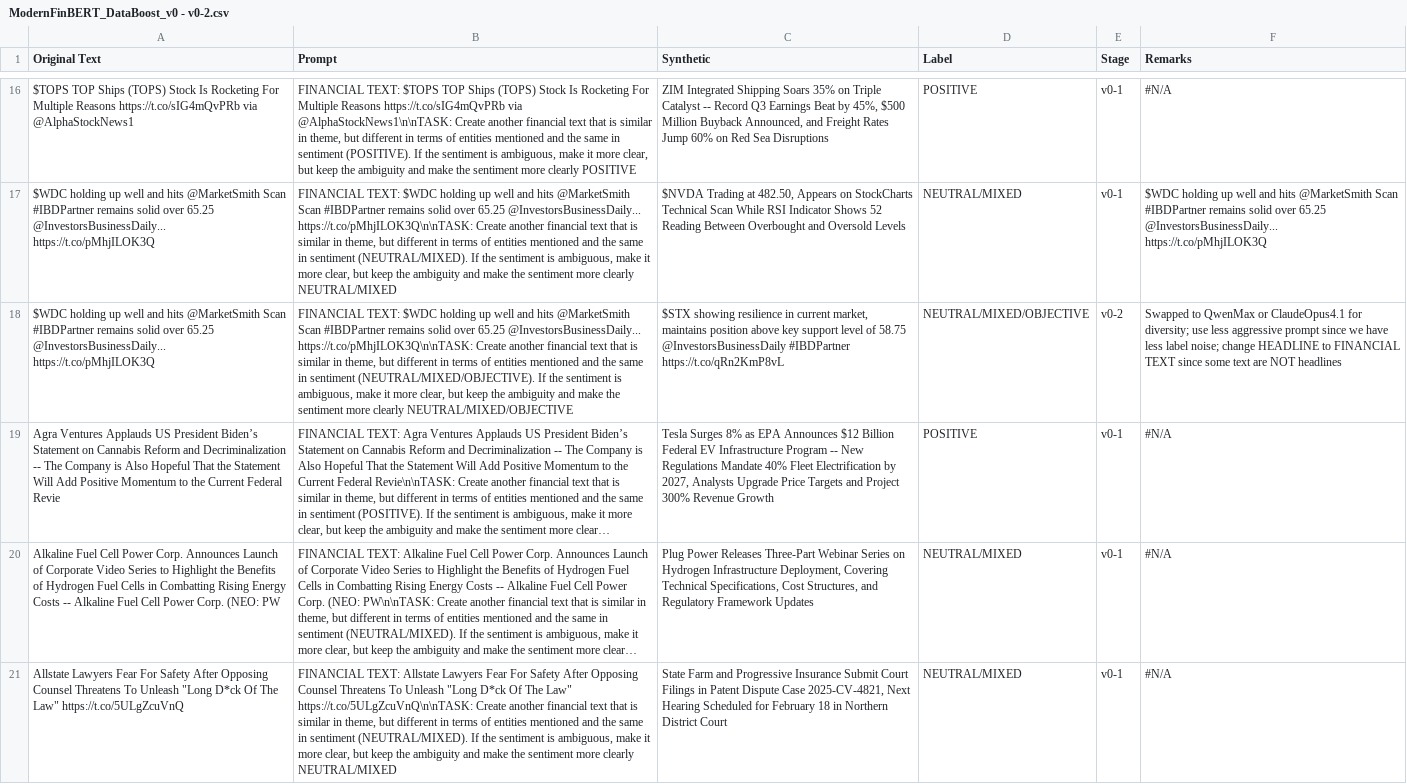
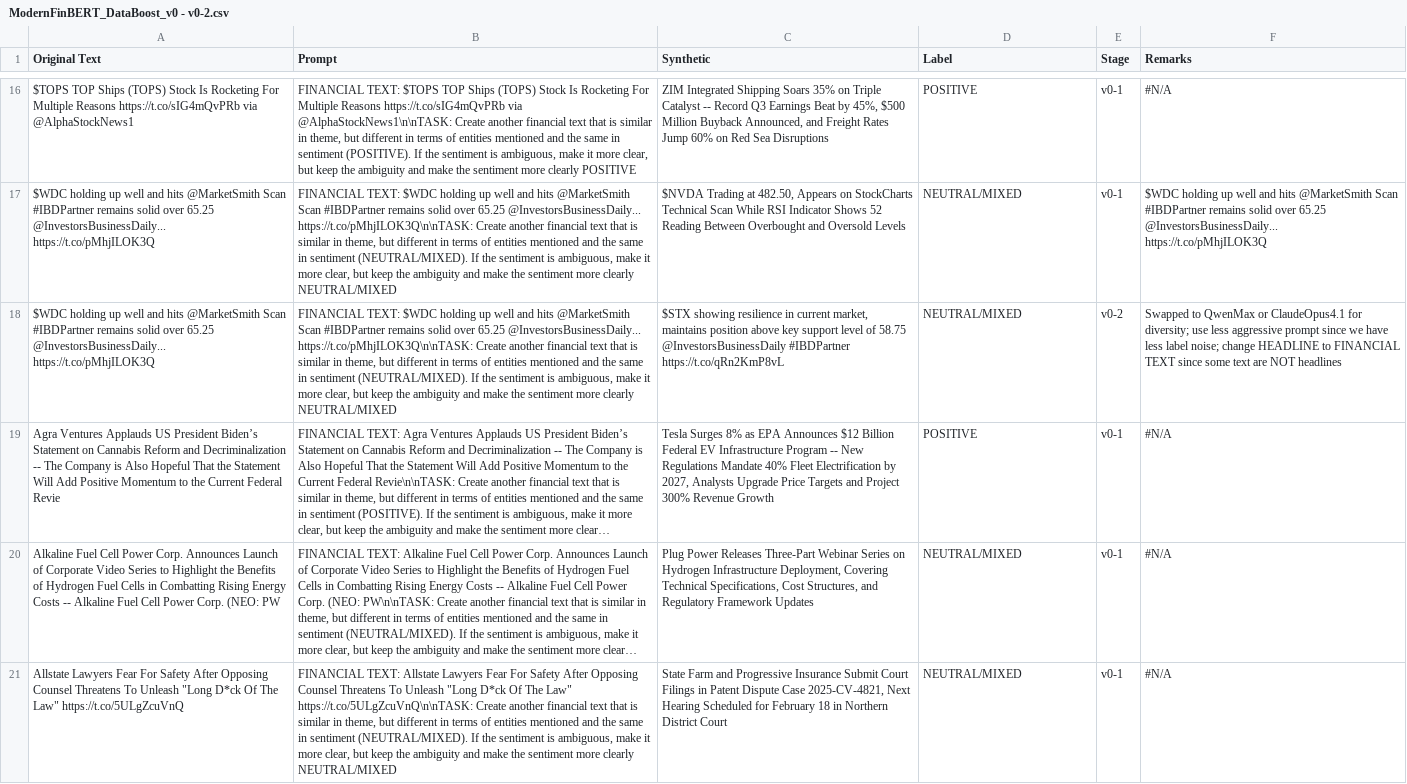
Before and after one commit to neoyipeng2018/ModernFinBERT, a CSV file: data/raw/ModernFinBERT_DataBoost_v0 - v0-2.csv, drawn as a sheet; only a part is shown, gaps mark what is left out; long unchanged cells end in …; the diff covers the shown part only; the diff names each change by its address in the sheet, - before the commit and + after, or states it on an @@ line.

Commit message:
Add files via upload

```diff
--- a/data/raw/ModernFinBERT_DataBoost_v0 - v0-2.csv
+++ b/data/raw/ModernFinBERT_DataBoost_v0 - v0-2.csv
-B18 (Prompt): …in sentiment (NEUTRAL/MIXED/OBJECTIVE). If the sentiment is ambiguous, make it more clear, but keep the ambiguity and make the sentiment more clearly NEUTRAL/MIXED/OBJECTIVE
+B18 (Prompt): …in sentiment (NEUTRAL/MIXED). If the sentiment is ambiguous, make it more clear, but keep the ambiguity and make the sentiment more clearly NEUTRAL/MIXED
-D18 (Label): NEUTRAL/MIXED/OBJECTIVE
+D18 (Label): NEUTRAL/MIXED
```
Also changed, not shown: 32 edited cells elsewhere in this file.
